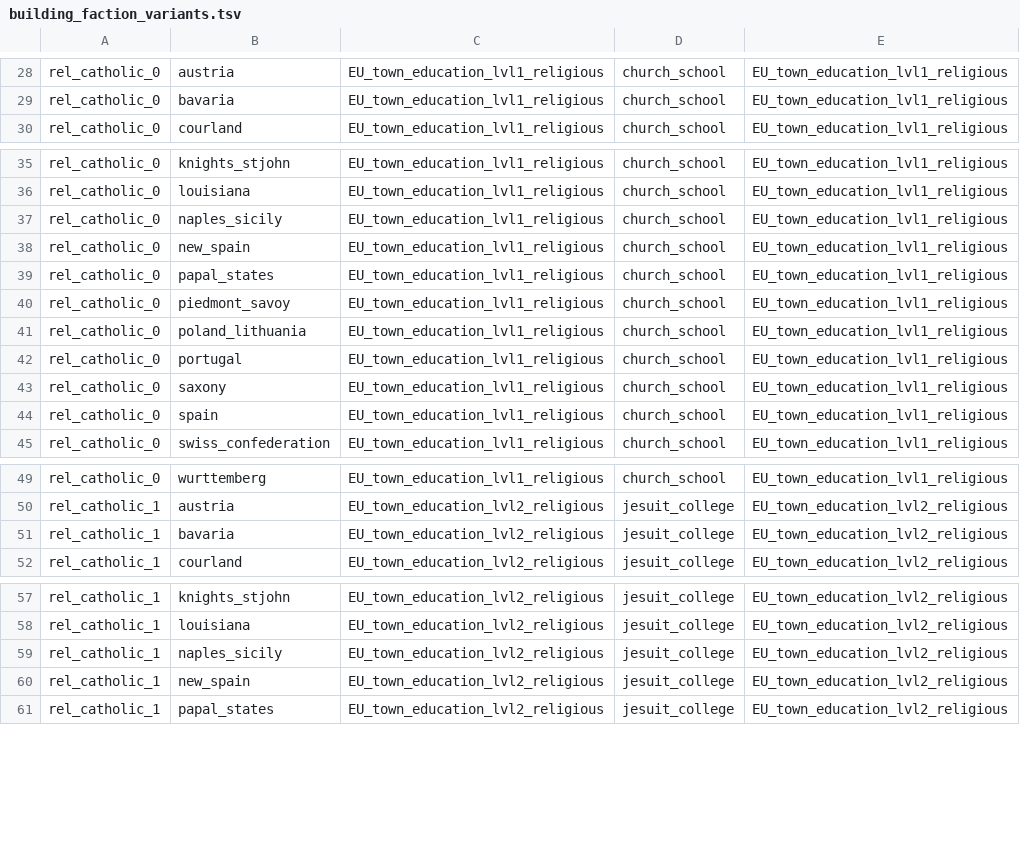
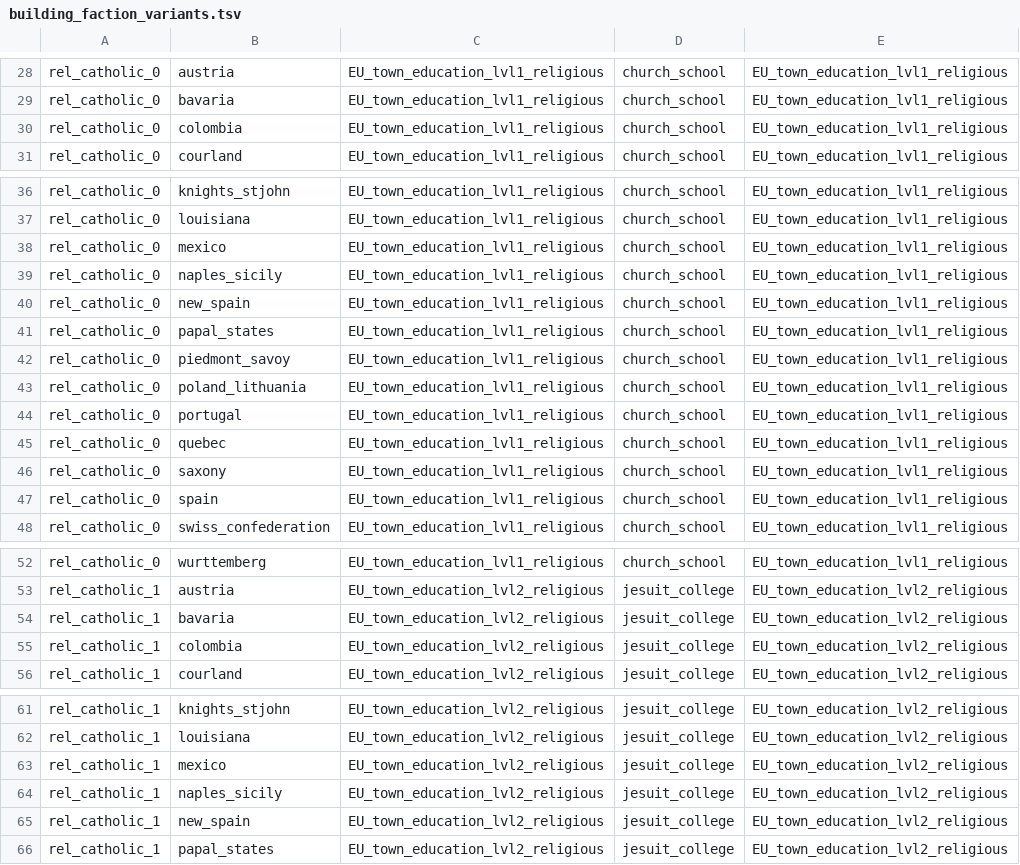
Before and after one commit to ilia-sharafutdinov/etw_patch6, a TSV file: patch6/db/building_faction_variants_tables/building_faction_variants.tsv, drawn as a sheet; only a part is shown, gaps mark what is left out; the diff covers the shown part only; the diff names each change by its address in the sheet, - before the commit and + after, or states it on an @@ line.

Commit message:
fixed churches

```diff
--- a/patch6/db/building_faction_variants_tables/building_faction_variants.tsv
+++ b/patch6/db/building_faction_variants_tables/building_faction_variants.tsv
+row 30: rel_catholic_0 | colombia | EU_town_education_lvl1_religious | church_school | EU_town_education_lvl1_religious
+row 38: rel_catholic_0 | mexico | EU_town_education_lvl1_religious | church_school | EU_town_education_lvl1_religious
+row 45: rel_catholic_0 | quebec | EU_town_education_lvl1_religious | church_school | EU_town_education_lvl1_religious
+row 55: rel_catholic_1 | colombia | EU_town_education_lvl2_religious | jesuit_college | EU_town_education_lvl2_religious
+row 63: rel_catholic_1 | mexico | EU_town_education_lvl2_religious | jesuit_college | EU_town_education_lvl2_religious
```
Also changed, not shown: 4 added rows elsewhere in this file.
